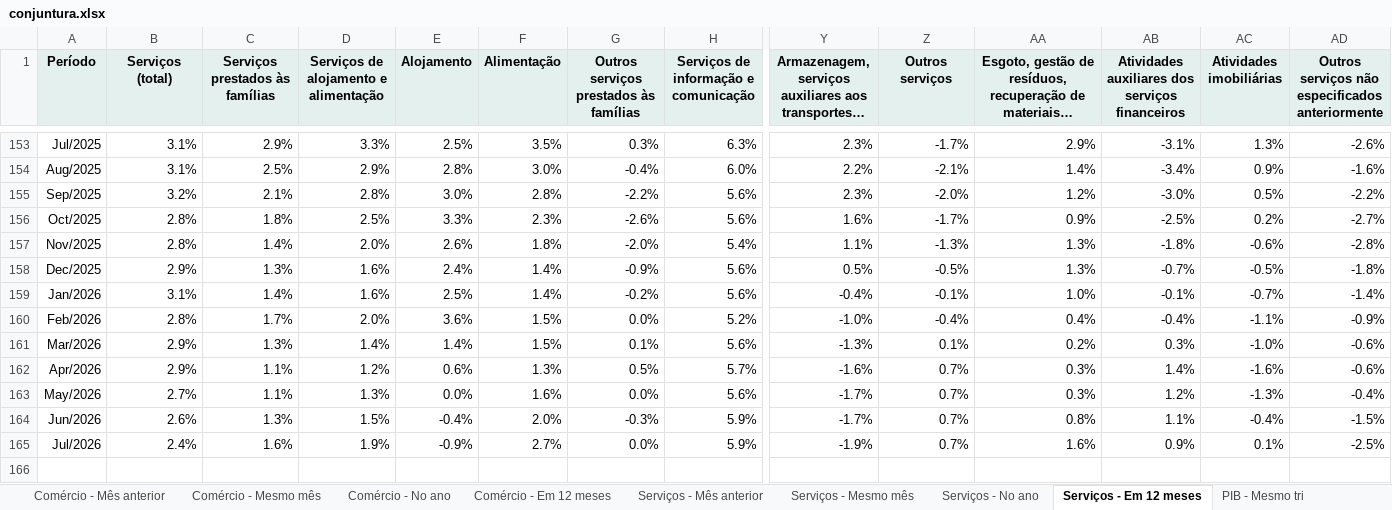
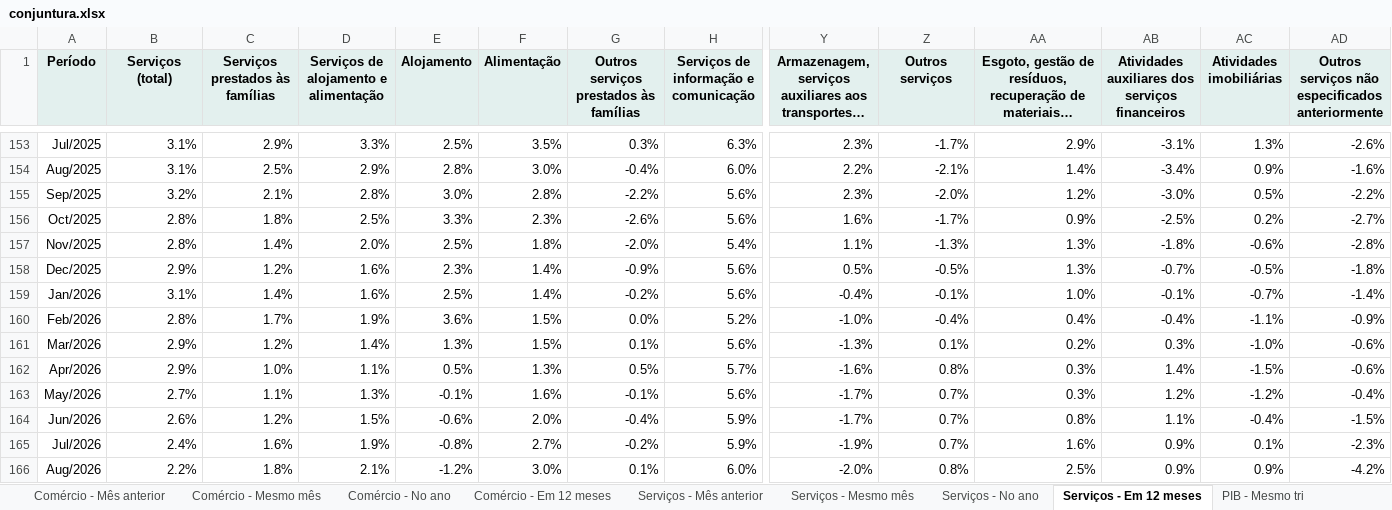
Before and after one commit to FarsulBigData/paineis, an Excel workbook: dados/conjuntura.xlsx, sheet Serviços - Em 12 meses, drawn as a sheet; only a part is shown, gaps mark what is left out; long unchanged cells end in …; values as stored, in another font and other column widths than the file's, no borders; rows hold the shown columns only; the diff names each change by its address in the sheet, - before the commit and + after, or states it on an @@ line.

```diff
--- a/dados/conjuntura.xlsx (sheet Serviços - Em 12 meses)
+++ b/dados/conjuntura.xlsx (sheet Serviços - Em 12 meses)
-E157 (Alojamento): 2.6%
+E157 (Alojamento): 2.5%
-C158 (Serviços prestados às famílias): 1.3%
+C158 (Serviços prestados às famílias): 1.2%
-E158 (Alojamento): 2.4%
+E158 (Alojamento): 2.3%
-D160: 2.0%
+D160: 1.9%
-C161 (Serviços prestados às famílias): 1.3%
+C161 (Serviços prestados às famílias): 1.2%
-E161 (Alojamento): 1.4%
+E161 (Alojamento): 1.3%
-C162 (Serviços prestados às famílias): 1.1%
+C162 (Serviços prestados às famílias): 1.0%
-D162: 1.2%
+D162: 1.1%
-E162 (Alojamento): 0.6%
+E162 (Alojamento): 0.5%
-Z162 (Outros serviços): 0.7%
+Z162 (Outros serviços): 0.8%
-AC162 (Atividades imobiliárias): -1.6%
+AC162 (Atividades imobiliárias): -1.5%
-E163 (Alojamento): 0.0%
+E163 (Alojamento): -0.1%
-G163: 0.0%
+G163: -0.1%
-AC163 (Atividades imobiliárias): -1.3%
+AC163 (Atividades imobiliárias): -1.2%
-C164 (Serviços prestados às famílias): 1.3%
+C164 (Serviços prestados às famílias): 1.2%
-E164 (Alojamento): -0.4%
+E164 (Alojamento): -0.6%
-G164: -0.3%
+G164: -0.4%
-E165 (Alojamento): -0.9%
+E165 (Alojamento): -0.8%
-G165: 0.0%
+G165: -0.2%
-AD165: -2.5%
+AD165: -2.3%
+row 166: Aug/2026 | 2.2% | 1.8% | 2.1% | -1.2% | 3.0% | 0.1% | 6.0% | -2.0% | 0.8% | 2.5% | 0.9% | 0.9% | -4.2%
```
Also changed, not shown: sheet Serviços - Mês anterior, sheet Serviços - Mesmo mês, sheet Serviços - No ano, sheet Dólar PTAX, 2 other files.
